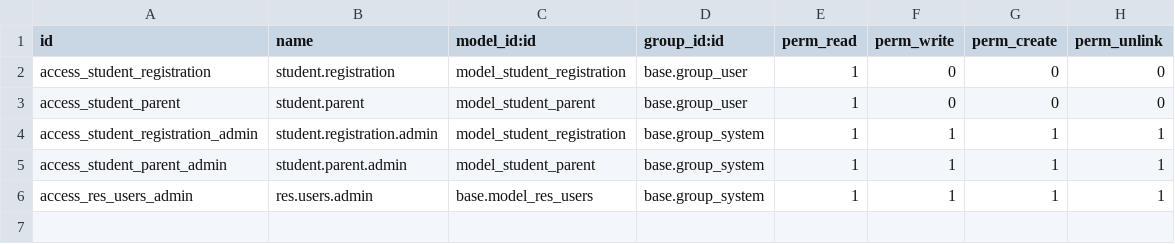
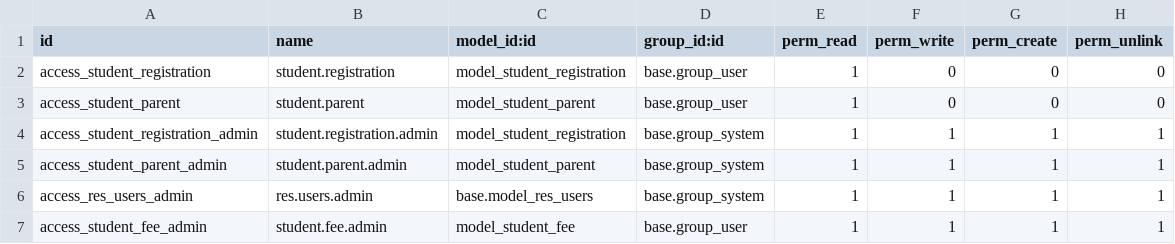
Before and after one commit to Myogyi1234/odootest, a CSV file: student_registration/security/ir.model.access.csv, drawn as a sheet; the diff names each change by its address in the sheet, - before the commit and + after, or states it on an @@ line.

Commit message:
Update student parent prepared

```diff
--- a/student_registration/security/ir.model.access.csv
+++ b/student_registration/security/ir.model.access.csv
+row 7: access_student_fee_admin | student.fee.admin | model_student_fee | base.group_user | 1 | 1 | 1 | 1
```
Also changed, not shown: 9 other files.
